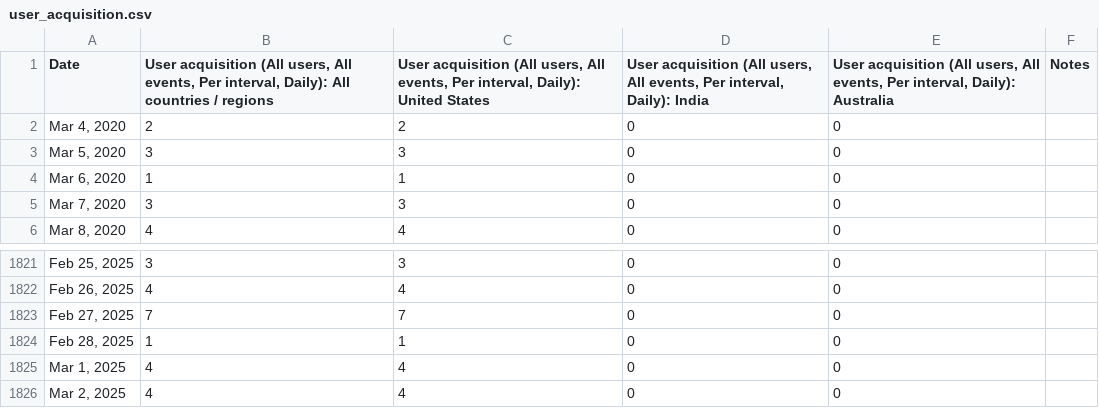
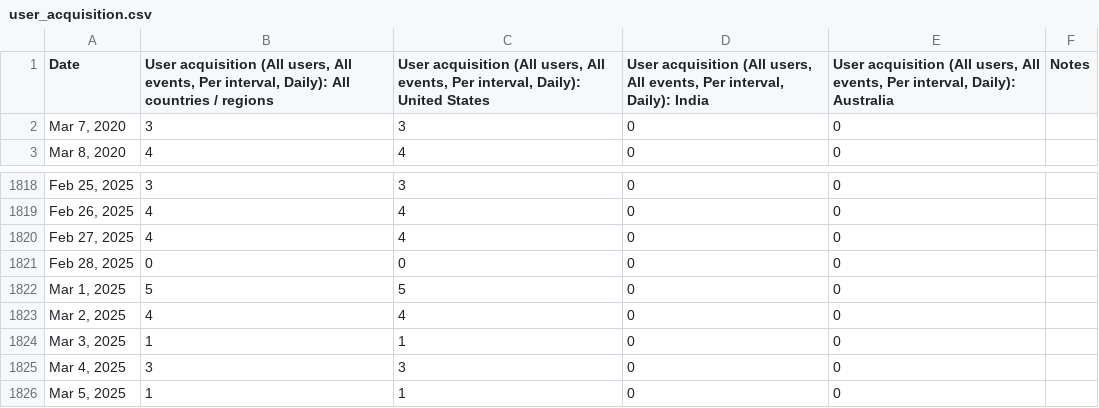
Before and after one commit to Hamisi-shingwa/CGSO_CSV_BACKEND, a CSV file: storage/prevcsv/user_acquisition.csv, drawn as a sheet; only a part is shown, gaps mark what is left out.

```diff
--- a/storage/prevcsv/user_acquisition.csv
+++ b/storage/prevcsv/user_acquisition.csv
@@ -1,5 +1,2 @@
 Date,"User acquisition (All users, All events, Per interval, Daily): All countries / regions","User acquisition (All users, All events, Per interval, Daily): United States","User acquisition (All users, All events, Per interval, Daily): India","User acquisition (All users, All events, Per interval, Daily): Australia",Notes
-"Mar 4, 2020",2,2,0,0,
-"Mar 5, 2020",3,3,0,0,
-"Mar 6, 2020",1,1,0,0,
 "Mar 7, 2020",3,3,0,0,
@@ -1822,5 +1819,8 @@ Date,"User acquisition (All users, All events, Per interval, Daily): All countri
 "Feb 26, 2025",4,4,0,0,
-"Feb 27, 2025",7,7,0,0,
-"Feb 28, 2025",1,1,0,0,
-"Mar 1, 2025",4,4,0,0,
+"Feb 27, 2025",4,4,0,0,
+"Feb 28, 2025",0,0,0,0,
+"Mar 1, 2025",5,5,0,0,
 "Mar 2, 2025",4,4,0,0,
+"Mar 3, 2025",1,1,0,0,
+"Mar 4, 2025",3,3,0,0,
+"Mar 5, 2025",1,1,0,0,
```
Also changed, not shown: storage/prevcsv/Installed_audience.csv, storage/prevcsv/lostuser.csv, 6 other files.
